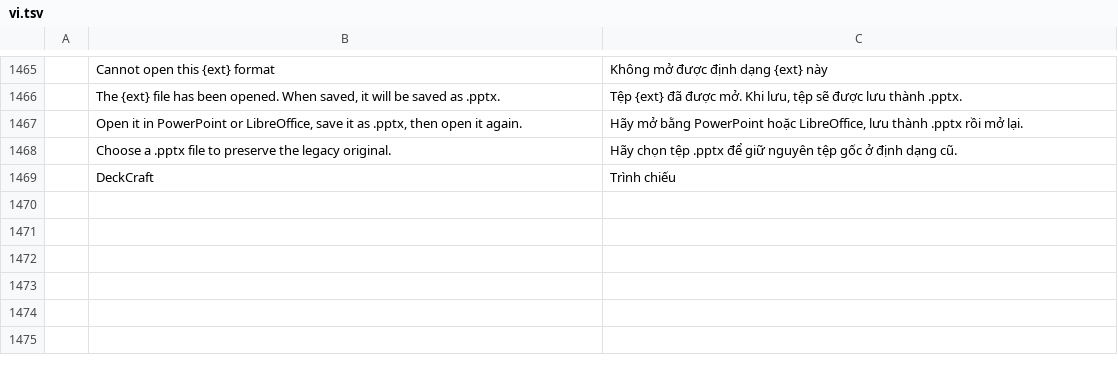
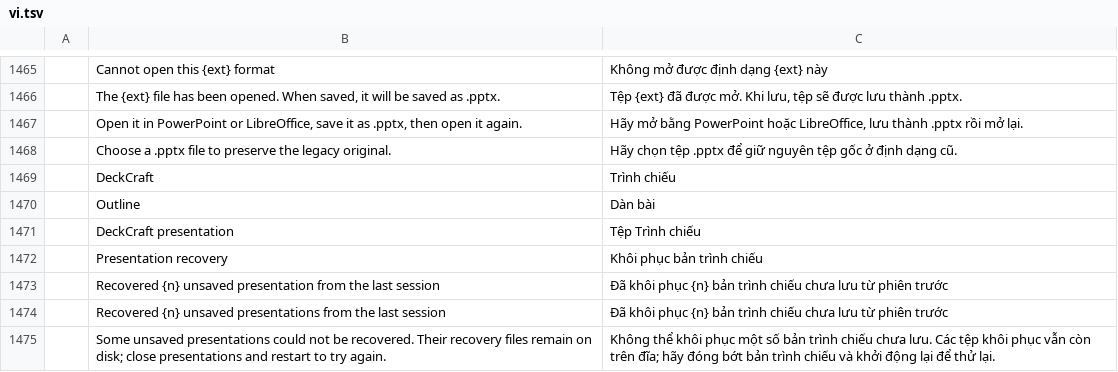
Before and after one commit to tuananhfr/deckcraft, a TSV file: crates/ui-egui/src/i18n/vi.tsv, drawn as a sheet; only a part is shown, gaps mark what is left out.

Commit message:
Desktop: rich clipboard, .pptx as the default save format, translated recovery messages and file dialogs

```diff
--- a/crates/ui-egui/src/i18n/vi.tsv
+++ b/crates/ui-egui/src/i18n/vi.tsv
@@ -1469 +1469,7 @@
 	DeckCraft	Trình chiếu
+	Outline	Dàn bài
+	DeckCraft presentation	Tệp Trình chiếu
+	Presentation recovery	Khôi phục bản trình chiếu
+	Recovered {n} unsaved presentation from the last session	Đã khôi phục {n} bản trình chiếu chưa lưu từ phiên trước
+	Recovered {n} unsaved presentations from the last session	Đã khôi phục {n} bản trình chiếu chưa lưu từ phiên trước
+	Some unsaved presentations could not be recovered. Their recovery files remain on disk; close presentations and restart to try again.	Không thể khôi phục một số bản trình chiếu chưa lưu. Các tệp khôi phục vẫn còn trên đĩa; hãy đóng bớt bản trình chiếu và khởi động lại để thử lại.
```
Also changed, not shown: 3 other files.
